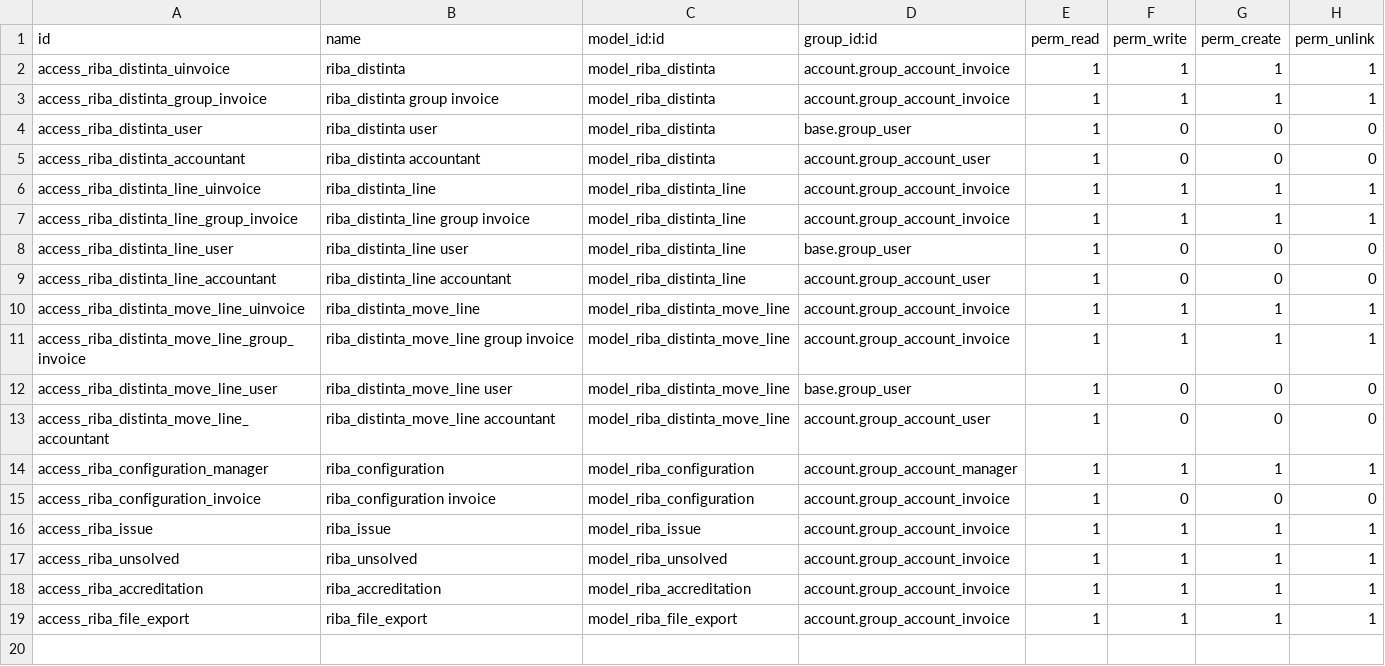
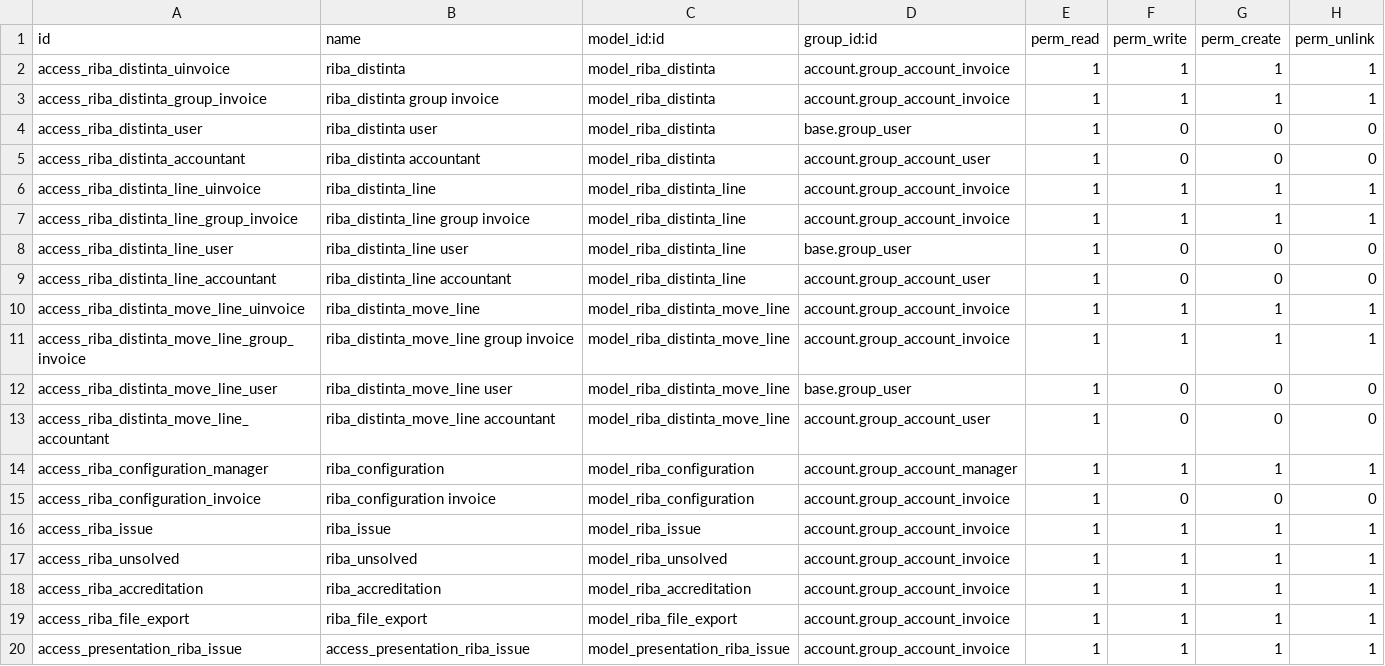
Before and after one commit to OCA/l10n-italy, a CSV file: l10n_it_ricevute_bancarie/security/ir.model.access.csv, drawn as a sheet.

Commit message:
[IMP]l10n_it_ricevute_bancarie: Wizard to filter riba base on total amount

```diff
--- a/l10n_it_ricevute_bancarie/security/ir.model.access.csv
+++ b/l10n_it_ricevute_bancarie/security/ir.model.access.csv
@@ -19 +19,2 @@ access_riba_accreditation,riba_accreditation,model_riba_accreditation,account.gr
 access_riba_file_export,riba_file_export,model_riba_file_export,account.group_account_invoice,1,1,1,1
+access_presentation_riba_issue,access_presentation_riba_issue,model_presentation_riba_issue,account.group_account_invoice,1,1,1,1
```
Also changed, not shown: 11 other files.
